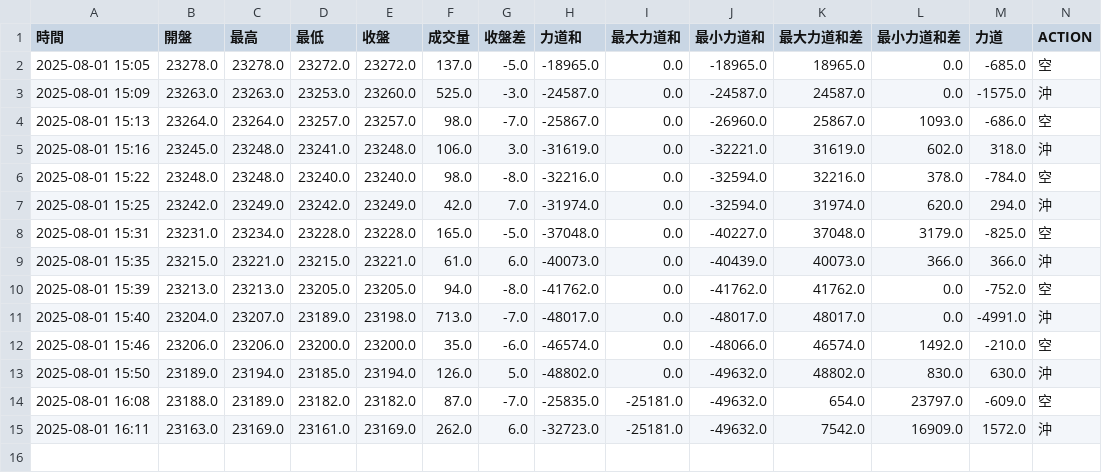
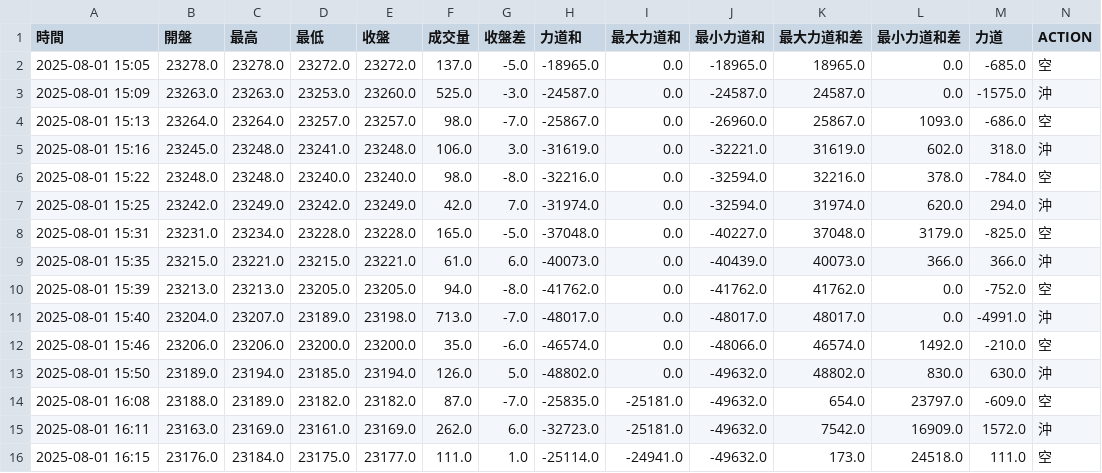
Before and after one commit to ttnlwayb/stk-1, a CSV file: bot-df_order-2025-08-01-night.csv, drawn as a sheet; only a part is shown; rows hold the shown columns only; the diff names each change by its address in the sheet, - before the commit and + after, or states it on an @@ line.

Commit message:
auto commit 2025/08/01 週五 16:15:17.08

```diff
--- a/bot-df_order-2025-08-01-night.csv
+++ b/bot-df_order-2025-08-01-night.csv
+row 16: 2025-08-01 16:15 | 23176.0 | 23184.0 | 23175.0 | 23177.0 | 111.0 | 1.0 | -25114.0 | -24941.0 | -49632.0 | 173.0 | 24518.0 | 111.0 | 空
```
